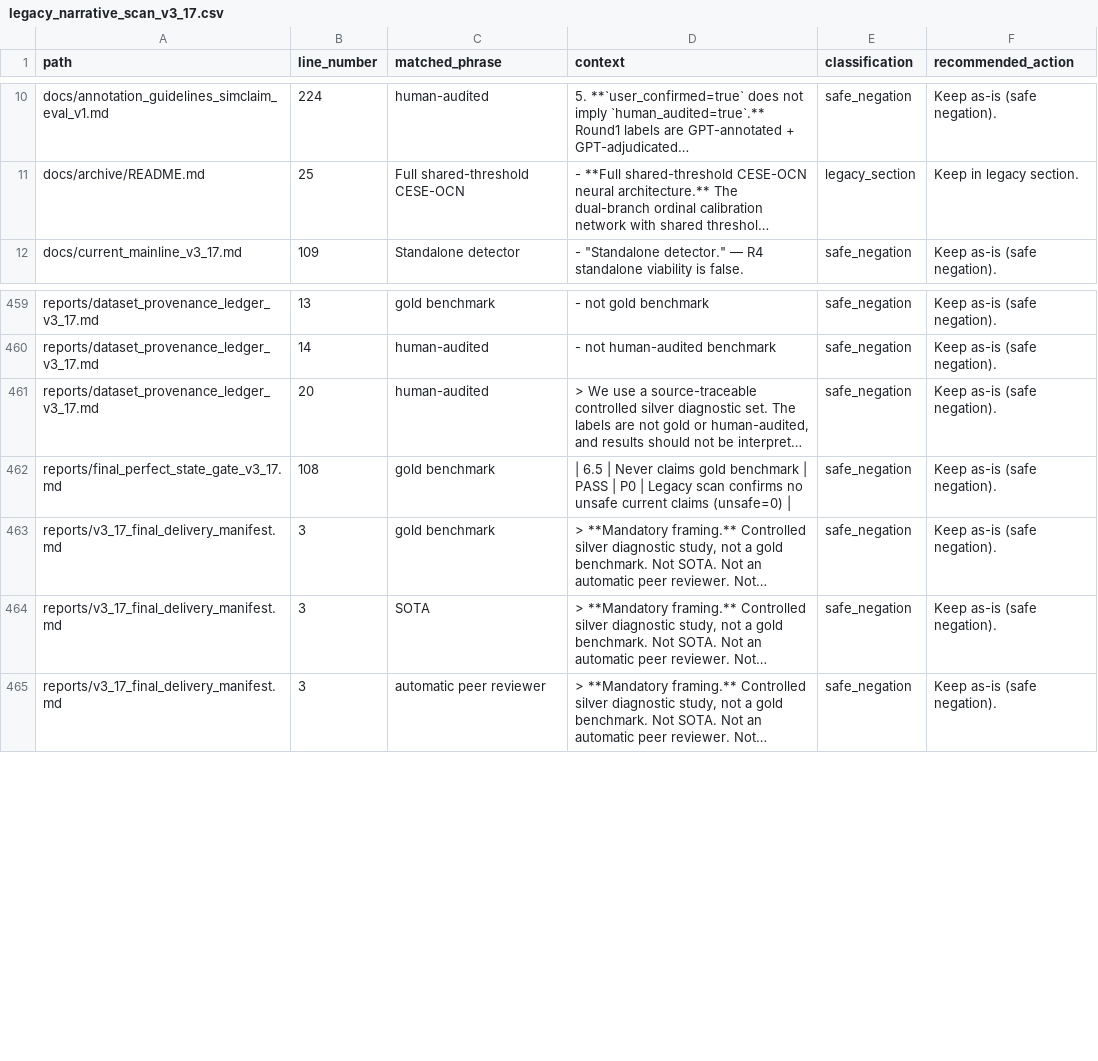
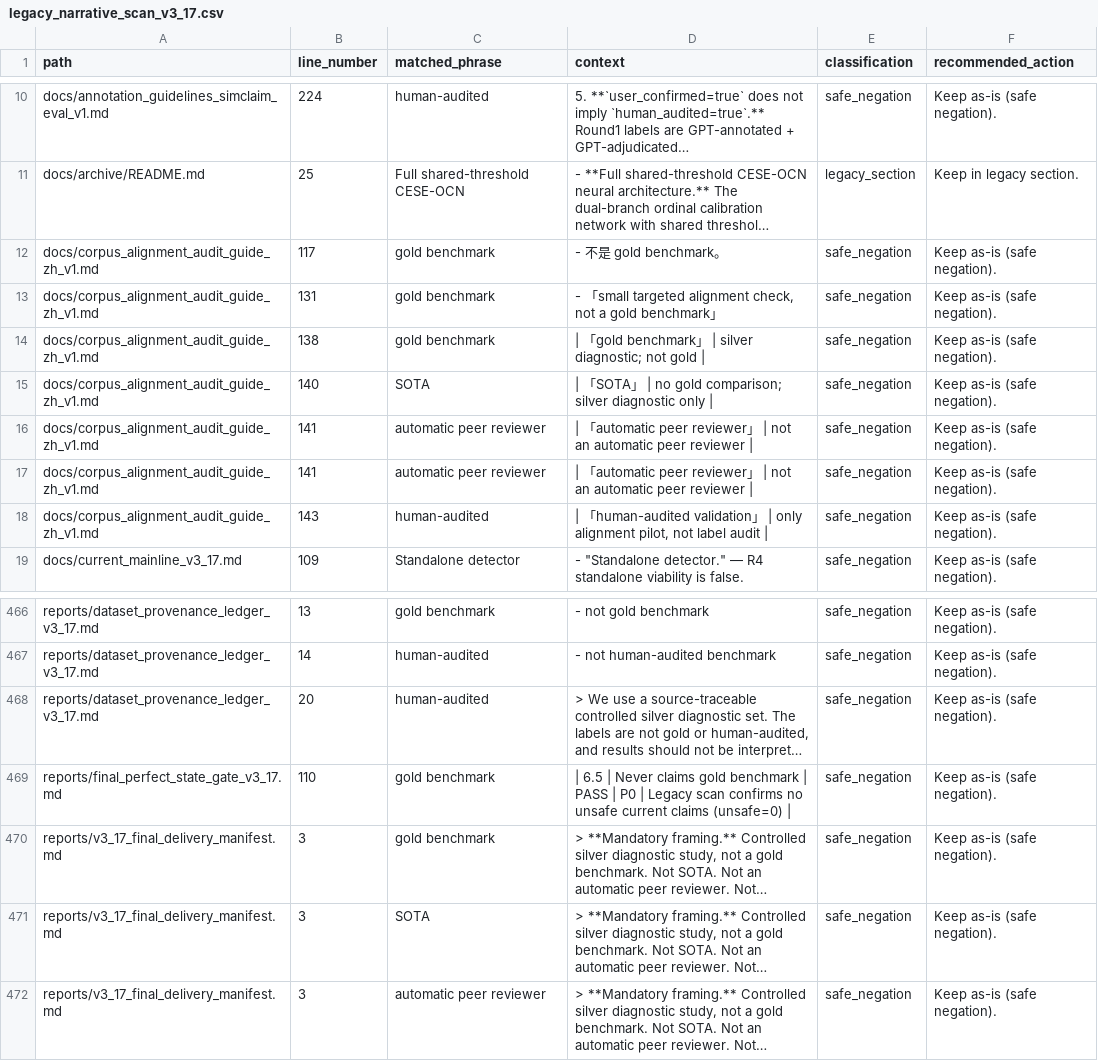
Before and after one commit to walshjohnathan2651997-commits/OCN, a CSV file: reports/legacy_narrative_scan_v3_17.csv, drawn as a sheet; only a part is shown, gaps mark what is left out; long unchanged cells end in …; addresses are those after the commit; the diff names each change by its address in the sheet, - before the commit and + after, or states it on an @@ line.

Commit message:
audit: add corpus alignment pilot before human label audit
Add a 30-item corpus alignment pilot as a pre-check before the formal
111-item human label audit. The pilot asks a real annotator to judge
whether claim-evidence pairs are actually related; if many are unrelated
or unjudgable, the formal label audit is meaningless.

- docs/corpus_alignment_audit_guide_zh_v1.md: 6-step annotation order,
  5-level corpus alignment definitions, eligibility rules, and the
  critical "unrelated != contradiction" rule.
- data/audit_templates/corpus_alignment_label_map_zh_v1.csv: Chinese
  to English label map for the 4 new fields.
- scripts/summarize_corpus_alignment_pilot_v1.py: reads a completed
  xlsx/csv (or writes a pending summary if none), computes 8 metrics
  including label_eligible_rate, and emits a 3-tier decision
  (>=0.85 proceed, 0.70-0.85 eligible subset, <0.70 stop).
- experiments/corpus_alignment_v1_pending/alignment_pending_summary.md:
  pending summary (no human has filled the pilot yet).

Private pilot sheet (30 rows, 9 dropdowns) is gitignored under
data/private_audit/. No human labels are auto-filled. No fake Chinese
translations. No human-audited validation claimed.

Final gate: PASS=42, WARNING=2, BLOCKED=0, FAIL=0.
Legacy scan: unsafe_current_claim=0, ambiguous=0.

```diff
--- a/reports/legacy_narrative_scan_v3_17.csv
+++ b/reports/legacy_narrative_scan_v3_17.csv
+row 12: docs/corpus_alignment_audit_guide_zh_v1.md | 117 | gold benchmark | - 不是 gold benchmark。 | safe_negation | Keep as-is (safe negation).
+row 13: docs/corpus_alignment_audit_guide_zh_v1.md | 131 | gold benchmark | - 「small targeted alignment check, not a gold benchmark」 | safe_negation | Keep as-is (safe negation).
+row 14: docs/corpus_alignment_audit_guide_zh_v1.md | 138 | gold benchmark | | 「gold benchmark」 | silver diagnostic; not gold | | safe_negation | Keep as-is (safe negation).
+row 15: docs/corpus_alignment_audit_guide_zh_v1.md | 140 | SOTA | | 「SOTA」 | no gold comparison; silver diagnostic only | | safe_negation | Keep as-is (safe negation).
+row 16: docs/corpus_alignment_audit_guide_zh_v1.md | 141 | automatic peer reviewer | | 「automatic peer reviewer」 | not an automatic peer reviewer | | safe_negation | Keep as-is (safe negation).
+row 17: docs/corpus_alignment_audit_guide_zh_v1.md | 141 | automatic peer reviewer | | 「automatic peer reviewer」 | not an automatic peer reviewer | | safe_negation | Keep as-is (safe negation).
+row 18: docs/corpus_alignment_audit_guide_zh_v1.md | 143 | human-audited | | 「human-audited validation」 | only alignment pilot, not label audit | | safe_negation | Keep as-is (safe negation).
-B469 (line_number): 108
+B469 (line_number): 110
```
Also changed, not shown: 8 other files.
